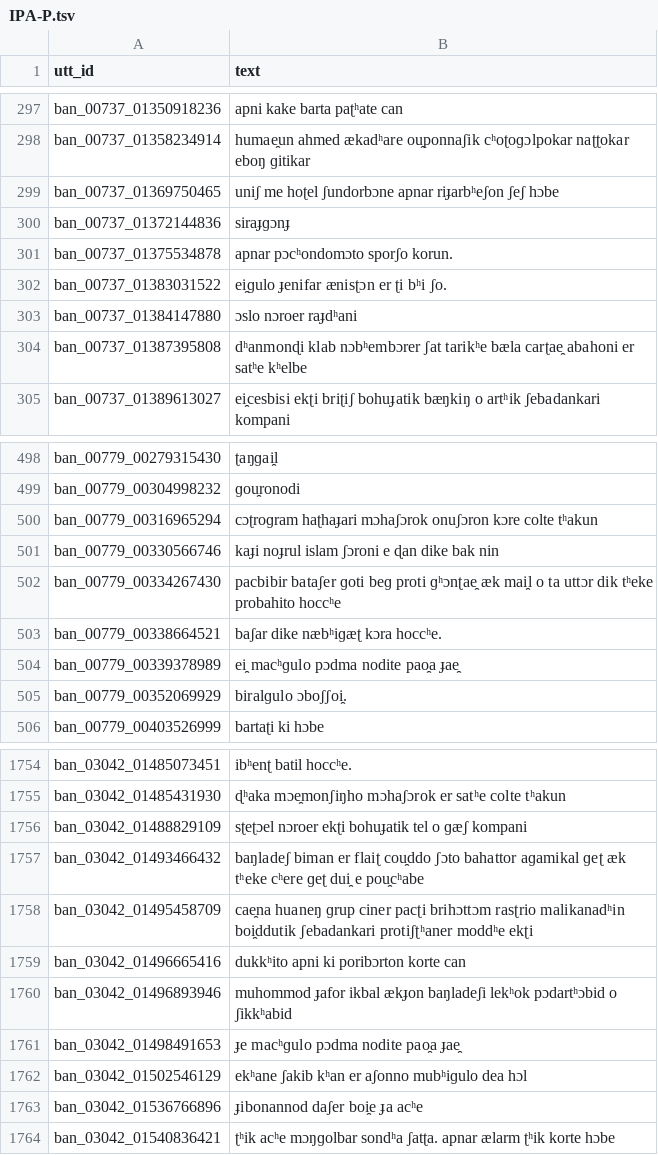
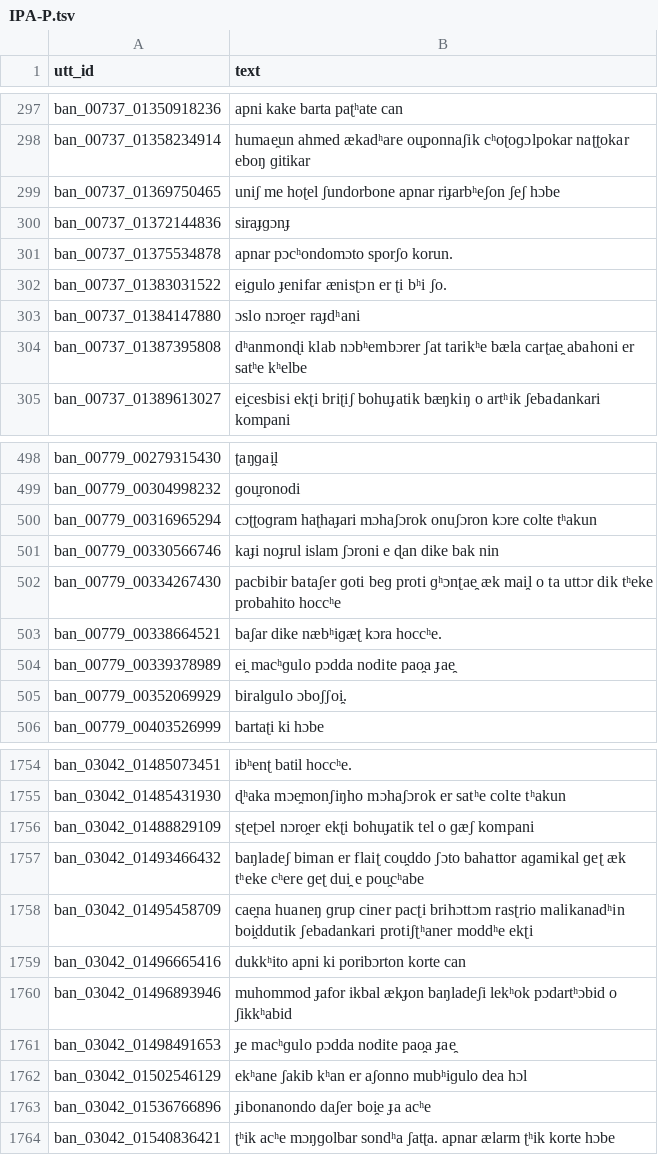
Before and after one commit to wskoly/bangla-tts-embedding-priors, a TSV file: data/derived/rep_bench_v1/IPA-P.tsv, drawn as a sheet; only a part is shown, gaps mark what is left out; the diff covers the shown part only.

Commit message:
G2P audit of 188 SLR37 OOV types and transcript corrections
Corrections and abbreviation expansions apply to every representation; the
frozen supplement lexicon makes SLR37 G2P-free (test-enforced); compound
splitting evaluated and rejected. Phase-4 benchmark regenerated on corrected
text. Decision D-014.

```diff
--- a/data/derived/rep_bench_v1/IPA-P.tsv
+++ b/data/derived/rep_bench_v1/IPA-P.tsv
@@ -298,3 +298,3 @@ ban_00737_01350918236	apni kake barta paʈʰate can
 ban_00737_01358234914	humae̯un ahmed ækadʰare ou̯ponnaʃik cʰoʈoɡɔlpokar naʈʈokar eboŋ ɡitikar
-ban_00737_01369750465	uniʃ me hoʈel ʃundorbɔne apnar riɟarbʰeʃon ʃeʃ hɔbe
+ban_00737_01369750465	uniʃ me hoʈel ʃundorbone apnar riɟarbʰeʃon ʃeʃ hɔbe
 ban_00737_01372144836	siraɟɡɔnɟ
@@ -302,3 +302,3 @@ ban_00737_01375534878	apnar pɔcʰondomɔto sporʃo korun.
 ban_00737_01383031522	ei̯ɡulo ɟenifar ænisʈɔn er ʈi bʰi ʃo.
-ban_00737_01384147880	ɔslo nɔroer raɟdʰani
+ban_00737_01384147880	ɔslo nɔro̯er raɟdʰani
 ban_00737_01387395808	dʰanmonɖi klab nɔbʰembɔrer ʃat tarikʰe bæla carʈae̯ abahoni er satʰe kʰelbe
@@ -499,3 +499,3 @@ ban_00779_00279315430	ʈaŋɡai̯l
 ban_00779_00304998232	ɡou̯ronodi
-ban_00779_00316965294	cɔʈroɡram haʈhaɟari mɔhaʃɔrok onuʃɔron kɔre colte tʰakun
+ban_00779_00316965294	cɔʈʈoɡram haʈhaɟari mɔhaʃɔrok onuʃɔron kɔre colte tʰakun
 ban_00779_00330566746	kaɟi noɟrul islam ʃɔroni e ɖan dike bak nin
@@ -503,3 +503,3 @@ ban_00779_00334267430	pacbibir bataʃer ɡoti beɡ proti ɡʰɔnʈae̯ æk mai̯
 ban_00779_00338664521	baʃar dike næbʰiɡæʈ kɔra hoccʰe.
-ban_00779_00339378989	ei̯ macʰɡulo pɔdma nodite pao̯a ɟae̯
+ban_00779_00339378989	ei̯ macʰɡulo pɔdda nodite pao̯a ɟae̯
 ban_00779_00352069929	biralɡulo ɔboʃʃoi̯.
@@ -1755,3 +1755,3 @@ ban_03042_01485073451	ibʰenʈ batil hoccʰe.
 ban_03042_01485431930	ɖʰaka mɔe̯monʃiŋho mɔhaʃɔrok er satʰe colte tʰakun
-ban_03042_01488829109	sʈeʈɔel nɔroer ekʈi bohuɟatik tel o ɡæʃ kompani
+ban_03042_01488829109	sʈeʈɔel nɔro̯er ekʈi bohuɟatik tel o ɡæʃ kompani
 ban_03042_01493466432	baŋladeʃ biman er flaiʈ cou̯ddo ʃɔto bahattor aɡamikal ɡeʈ æk tʰeke cʰere ɡeʈ dui̯ e pou̯cʰabe
@@ -1760,5 +1760,5 @@ ban_03042_01496665416	dukkʰito apni ki poribɔrton korte can
 ban_03042_01496893946	muhommod ɟafor ikbal ækɟon baŋladeʃi lekʰok pɔdartʰɔbid o ʃikkʰabid
-ban_03042_01498491653	ɟe macʰɡulo pɔdma nodite pao̯a ɟae̯
+ban_03042_01498491653	ɟe macʰɡulo pɔdda nodite pao̯a ɟae̯
 ban_03042_01502546129	ekʰane ʃakib kʰan er aʃonno mubʰiɡulo dea hɔl
-ban_03042_01536766896	ɟibonannod daʃer boi̯e ɟa acʰe
+ban_03042_01536766896	ɟibonanondo daʃer boi̯e ɟa acʰe
 ban_03042_01540836421	ʈʰik acʰe mɔŋɡolbar sondʰa ʃatʈa. apnar ælarm ʈʰik korte hɔbe
```
Also changed, not shown: 43 edited cells elsewhere in this file, data/derived/rep_bench_v1/BN-G.tsv, data/derived/rep_bench_v1/LAT-G-iso.tsv, 17 other files.
